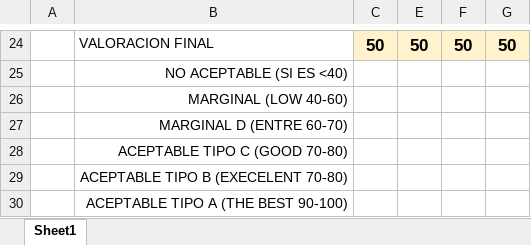
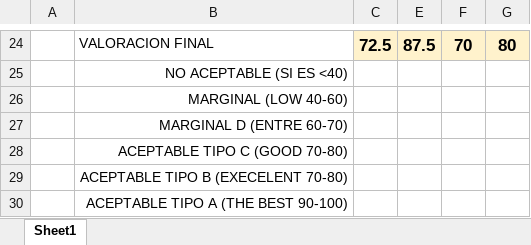
Before and after one commit to JuamMM/DIU21, an Excel workbook: P4/Cuestionario SUS DIU.xlsx, sheet Sheet1, drawn as a sheet; only a part is shown, gaps mark what is left out; values as stored, in another font and other column widths than the file's, no borders; charts and pictures and conditional formats not drawn; the diff covers the shown part only; the diff names each change by its address in the sheet, - before the commit and + after, or states it on an @@ line.

```diff
--- a/P4/Cuestionario SUS DIU.xlsx (sheet Sheet1)
+++ b/P4/Cuestionario SUS DIU.xlsx (sheet Sheet1)
-C24: 50
+C24: 72.5
-E24: 50
+E24: 87.5
-F24: 50
+F24: 70
-G24: 50
+G24: 80
```
Also changed, not shown: 64 edited cells elsewhere in this sheet, hidden cells, charts or pictures, 6 other files.
